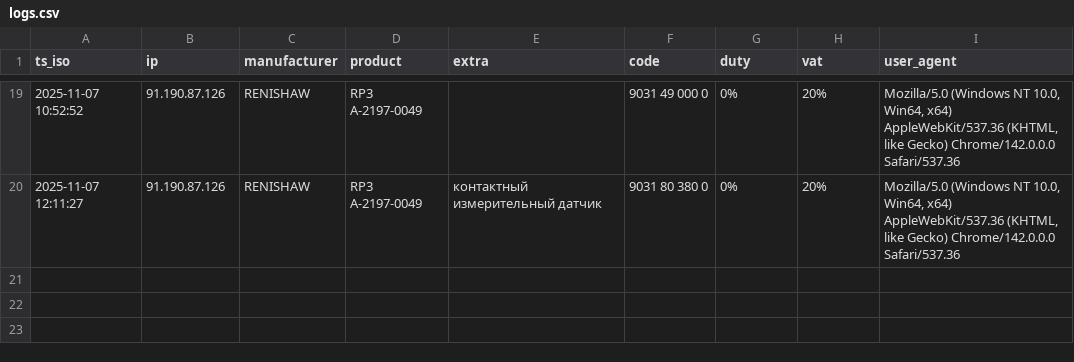
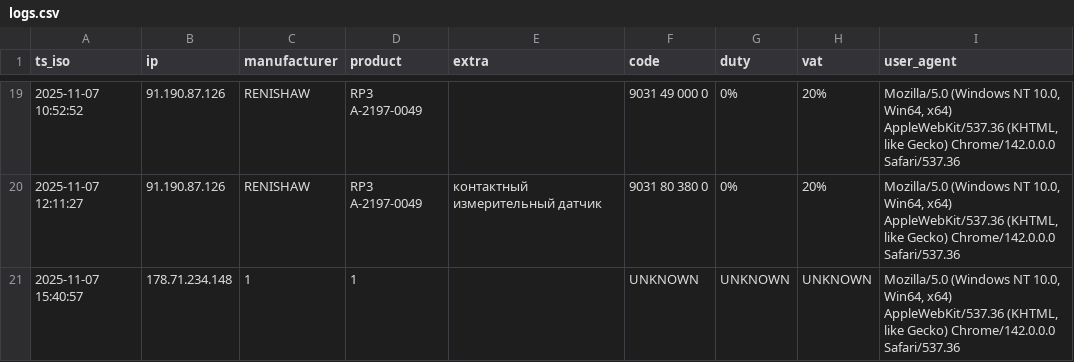
Before and after one commit to SKD02/website, a CSV file: logs.csv, drawn as a sheet; only a part is shown, gaps mark what is left out.

Commit message:
append log 2025-11-07 15:40:57

```diff
--- a/logs.csv
+++ b/logs.csv
@@ -20 +20,2 @@ ts_iso;ip;manufacturer;product;extra;code;duty;vat;user_agent
 2025-11-07 12:11:27;91.190.87.126;RENISHAW;RP3 A-2197-0049;контактный измерительный датчик;9031 80 380 0;0%;20%;Mozilla/5.0 (Windows NT 10.0, Win64, x64) AppleWebKit/537.36 (KHTML, like Gecko) Chrome/142.0.0.0 Safari/537.36
+2025-11-07 15:40:57;178.71.234.148;1;1;;UNKNOWN;UNKNOWN;UNKNOWN;Mozilla/5.0 (Windows NT 10.0, Win64, x64) AppleWebKit/537.36 (KHTML, like Gecko) Chrome/142.0.0.0 Safari/537.36
```
